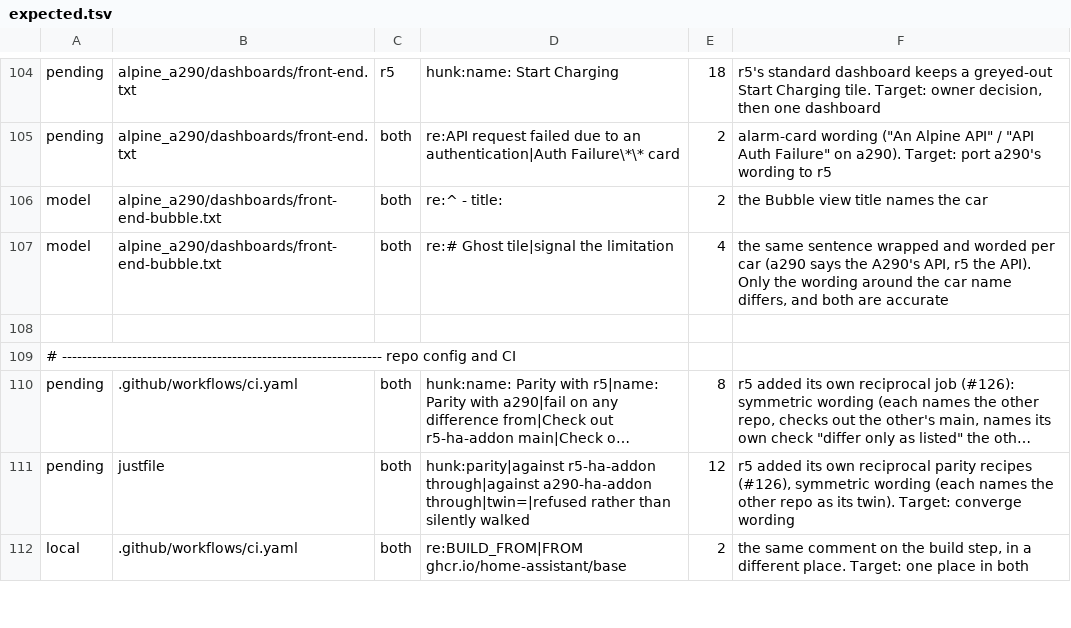
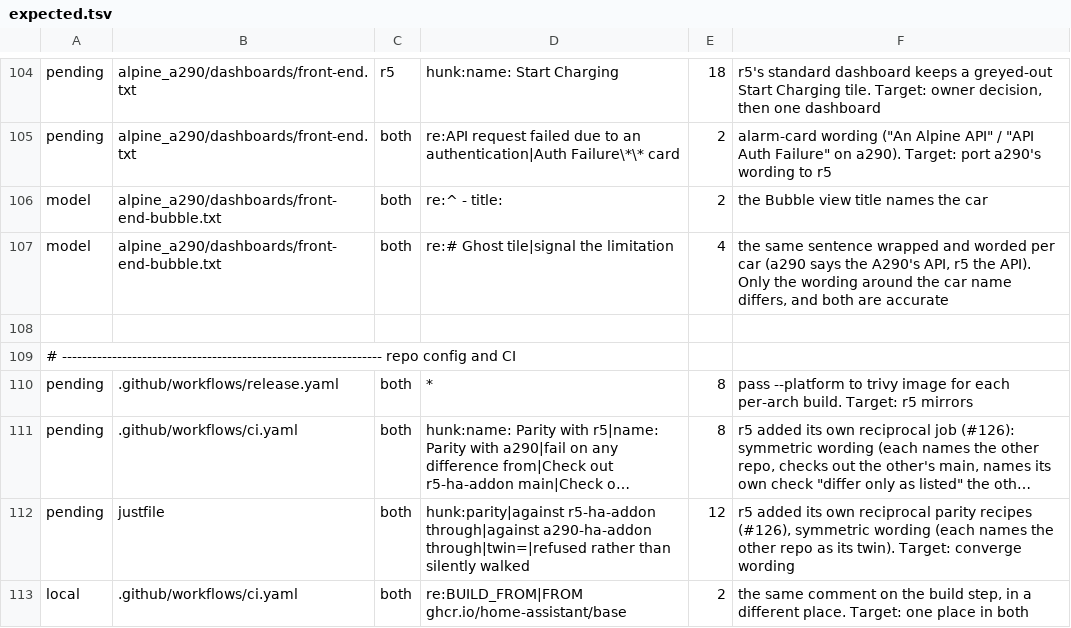
Before and after one commit to MatthewHobbs/a290-ha-addon, a TSV file: scripts/parity/expected.tsv, drawn as a sheet; only a part is shown, gaps mark what is left out; long unchanged cells end in …; the diff names each change by its address in the sheet, - before the commit and + after, or states it on an @@ line.

Commit message:
ci(release): scan the platform each per-arch image was built for (#303)

```diff
--- a/scripts/parity/expected.tsv
+++ b/scripts/parity/expected.tsv
+row 110: pending | .github/workflows/release.yaml | both | * | 8 | pass --platform to trivy image for each per-arch build. Target: r5 mirrors
```
Also changed, not shown: 1 other file.
